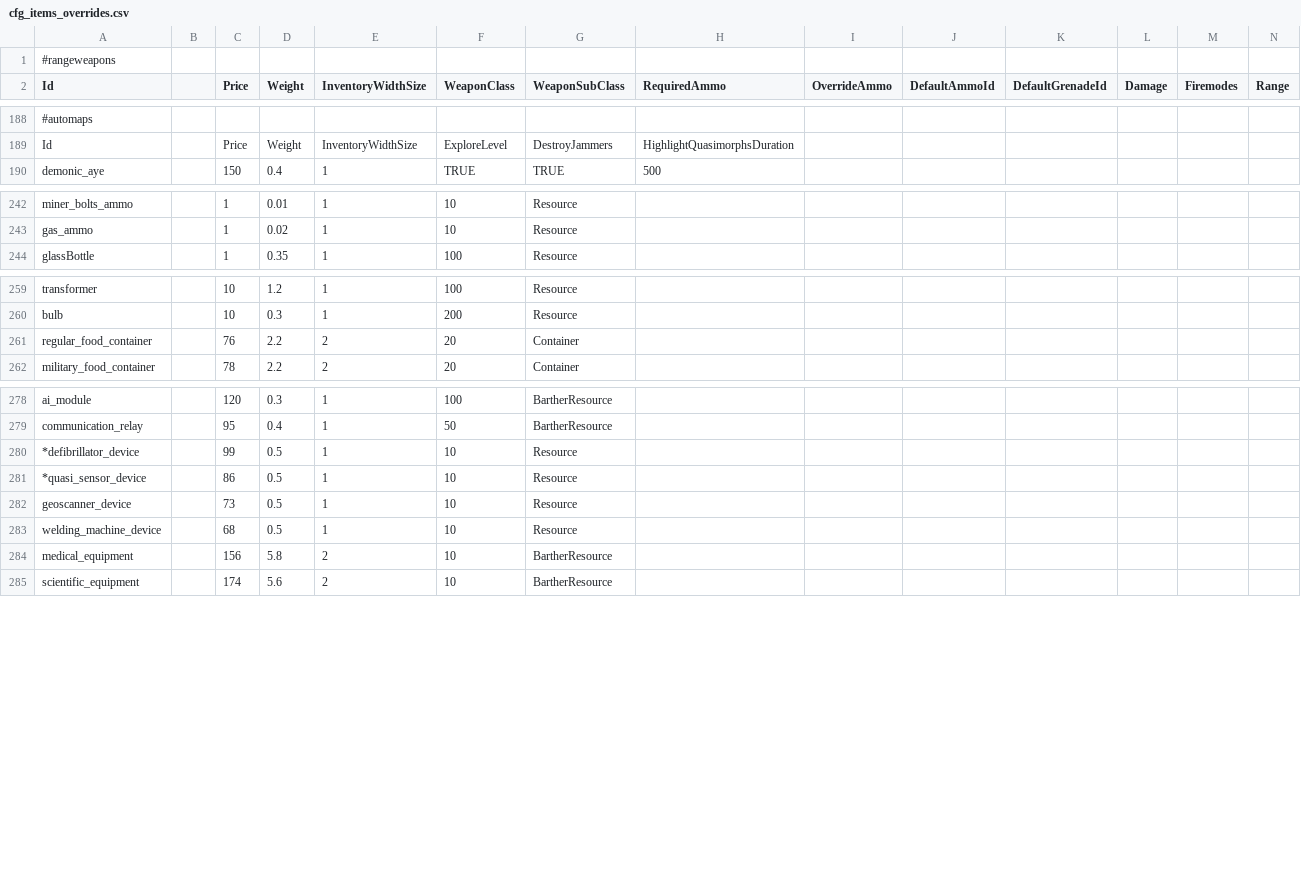
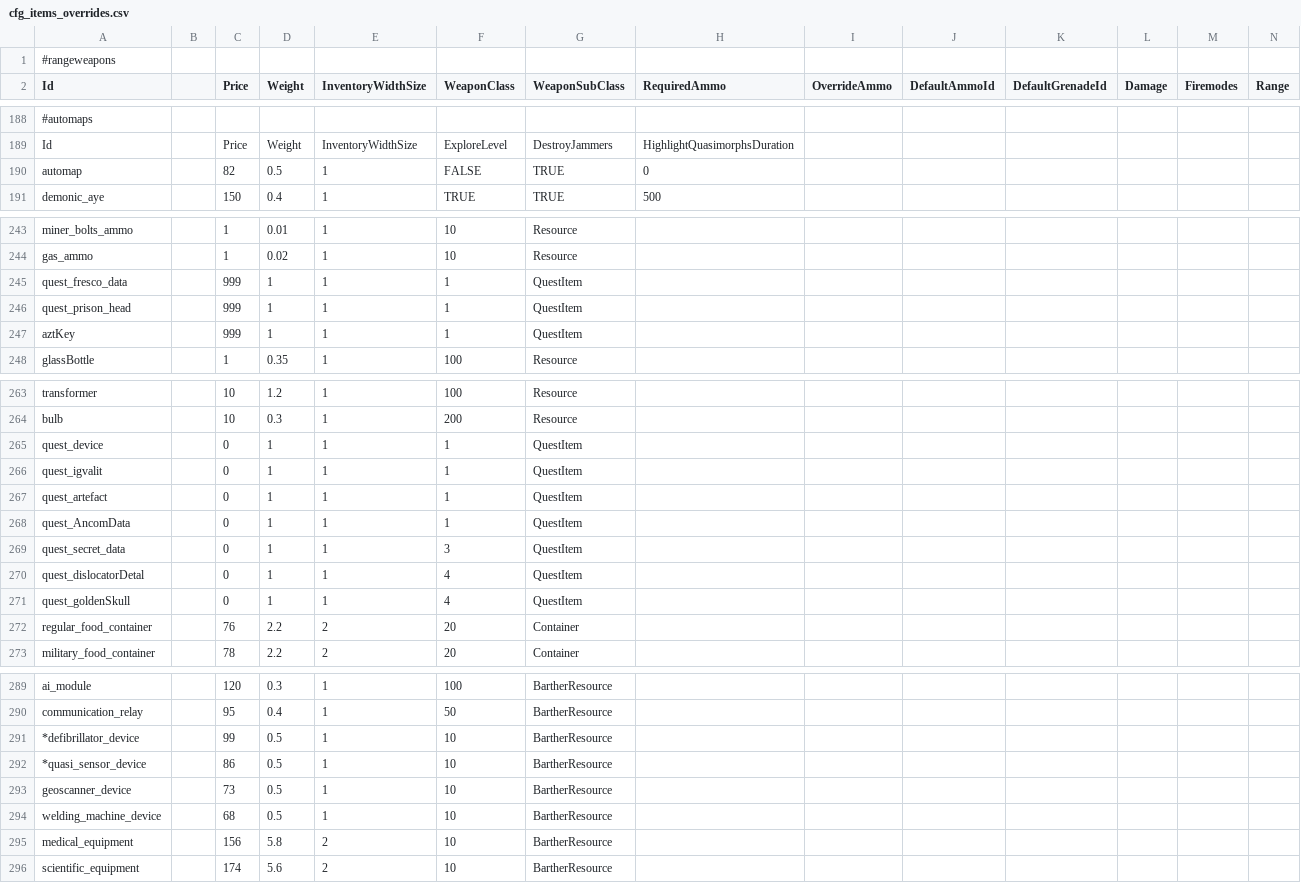
Before and after one commit to WarStalkeR/FFU-PS, a CSV file: FFU_PS/Files/Configs/cfg_items_overrides.csv, drawn as a sheet; only a part is shown, gaps mark what is left out; addresses are those after the commit; rows hold the shown columns only; the diff names each change by its address in the sheet, - before the commit and + after, or states it on an @@ line.

Commit message:
Minor fix.

```diff
--- a/FFU_PS/Files/Configs/cfg_items_overrides.csv
+++ b/FFU_PS/Files/Configs/cfg_items_overrides.csv
+row 190: automap |  | 82 | 0.5 | 1 | FALSE | TRUE | 0
+row 245: quest_fresco_data |  | 999 | 1 | 1 | 1 | QuestItem
+row 246: quest_prison_head |  | 999 | 1 | 1 | 1 | QuestItem
+row 247: aztKey |  | 999 | 1 | 1 | 1 | QuestItem
+row 265: quest_device |  | 0 | 1 | 1 | 1 | QuestItem
+row 266: quest_igvalit |  | 0 | 1 | 1 | 1 | QuestItem
+row 267: quest_artefact |  | 0 | 1 | 1 | 1 | QuestItem
+row 268: quest_AncomData |  | 0 | 1 | 1 | 1 | QuestItem
+row 269: quest_secret_data |  | 0 | 1 | 1 | 3 | QuestItem
+row 270: quest_dislocatorDetal |  | 0 | 1 | 1 | 4 | QuestItem
+row 271: quest_goldenSkull |  | 0 | 1 | 1 | 4 | QuestItem
-G291:G294 (WeaponSubClass): Resource
+G291:G294 (WeaponSubClass): BartherResource
```
